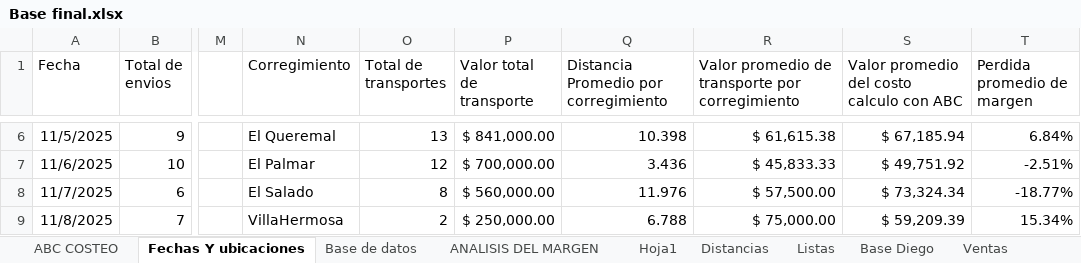
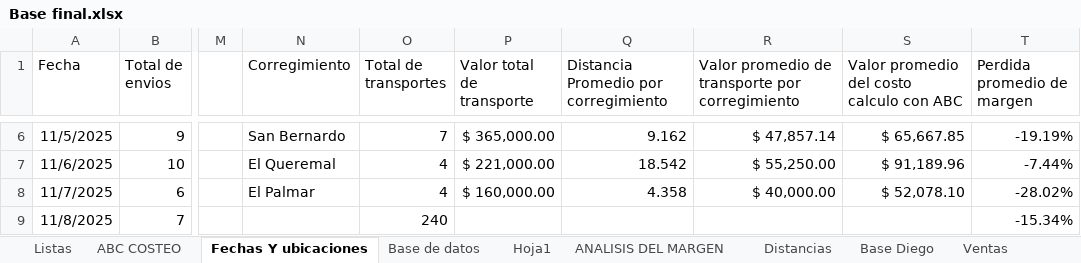
Before and after one commit to johanportilla-max/Proyecto-1, an Excel workbook: Base final.xlsx, sheet Fechas Y ubicaciones, drawn as a sheet; only a part is shown, gaps mark what is left out; values as stored, in another font and other column widths than the file's, no borders; table styles not drawn; the diff covers the shown part only; the diff names each change by its address in the sheet, - before the commit and + after, or states it on an @@ line.

```diff
--- a/Base final.xlsx (sheet Fechas Y ubicaciones)
+++ b/Base final.xlsx (sheet Fechas Y ubicaciones)
@@ sheet tab order changed: Listas | ABC COSTEO | Fechas Y ubicaciones | Base de datos | Hoja1 | ANALISIS DEL MARGEN | Distancias | Base Diego | Ventas @@
-N6 (Corregimiento): El Queremal
+N6 (Corregimiento): San Bernardo
-O6 (Total de transportes): 13
+O6 (Total de transportes): 7
-P6 (Valor total de transporte): $ 841,000.00
+P6 (Valor total de transporte): $ 365,000.00
-Q6: 10.398
+Q6: 9.162
-R6: $ 61,615.38
+R6: $ 47,857.14
-S6: $ 67,185.94
+S6: $ 65,667.85
-T6 (Perdida promedio de margen): 6.84%
+T6 (Perdida promedio de margen): -19.19%
-N7 (Corregimiento): El Palmar
+N7 (Corregimiento): El Queremal
-O7 (Total de transportes): 12
+O7 (Total de transportes): 4
-P7 (Valor total de transporte): $ 700,000.00
+P7 (Valor total de transporte): $ 221,000.00
-Q7: 3.436
+Q7: 18.542
-R7: $ 45,833.33
+R7: $ 55,250.00
-S7: $ 49,751.92
+S7: $ 91,189.96
-T7 (Perdida promedio de margen): -2.51%
+T7 (Perdida promedio de margen): -7.44%
-N8 (Corregimiento): El Salado
+N8 (Corregimiento): El Palmar
-O8 (Total de transportes): 8
+O8 (Total de transportes): 4
-P8 (Valor total de transporte): $ 560,000.00
+P8 (Valor total de transporte): $ 160,000.00
-Q8: 11.976
+Q8: 4.358
-R8: $ 57,500.00
+R8: $ 40,000.00
-S8: $ 73,324.34
+S8: $ 52,078.10
-T8 (Perdida promedio de margen): -18.77%
+T8 (Perdida promedio de margen): -28.02%
-N9 (Corregimiento): VillaHermosa
+N9 (Corregimiento): (empty)
-O9 (Total de transportes): 2
+O9 (Total de transportes): 240
-P9 (Valor total de transporte): $ 250,000.00
+P9 (Valor total de transporte): (empty)
-Q9: 6.788
+Q9: (empty)
-R9: $ 75,000.00
+R9: (empty)
-S9: $ 59,209.39
+S9: (empty)
-T9 (Perdida promedio de margen): 15.34%
+T9 (Perdida promedio de margen): -15.34%
```
Also changed, not shown: 33 edited cells and cell formats elsewhere in this sheet, sheet Base de datos, sheet ANALISIS DEL MARGEN, sheet Hoja1, hidden cells, 42 other files.
